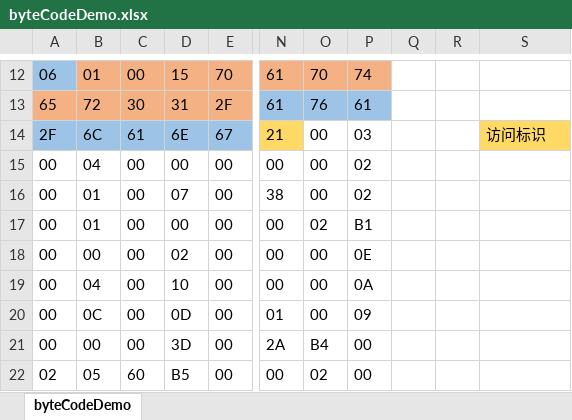
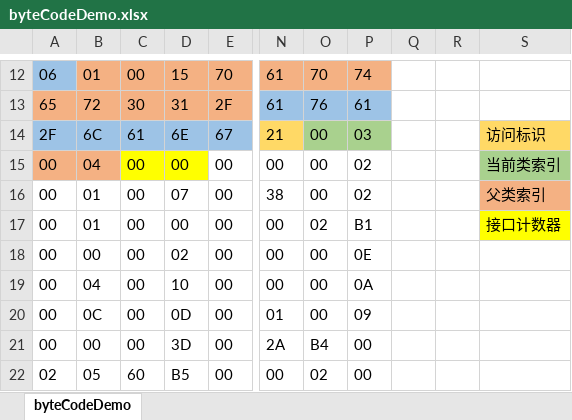
Before and after one commit to masonFEI/jvmInAction, an Excel workbook: byteCodeDemo.xlsx, sheet byteCodeDemo, drawn as a sheet; only a part is shown, gaps mark what is left out; values as stored, in another font and other column widths than the file's, no borders; the diff names each change by its address in the sheet, - before the commit and + after, or states it on an @@ line.

Commit message:
224-类索引，父类索引，接口索引集合

```diff
--- a/byteCodeDemo.xlsx (sheet byteCodeDemo)
+++ b/byteCodeDemo.xlsx (sheet byteCodeDemo)
-O14:P14 fill: none
+O14:P14 fill: #A9D18E
-A15:B15 fill: none
+A15:B15 fill: #F4B183
-C15:D15 fill: none
+C15:D15 fill: #FFFF00
-S15: (empty)
+S15: 当前类索引
-S15 fill: none
+S15 fill: #A9D18E
-S16: (empty)
+S16: 父类索引
-S16 fill: none
+S16 fill: #F4B183
-S17: (empty)
+S17: 接口计数器
-S17 fill: none
+S17 fill: #FFFF00
```
